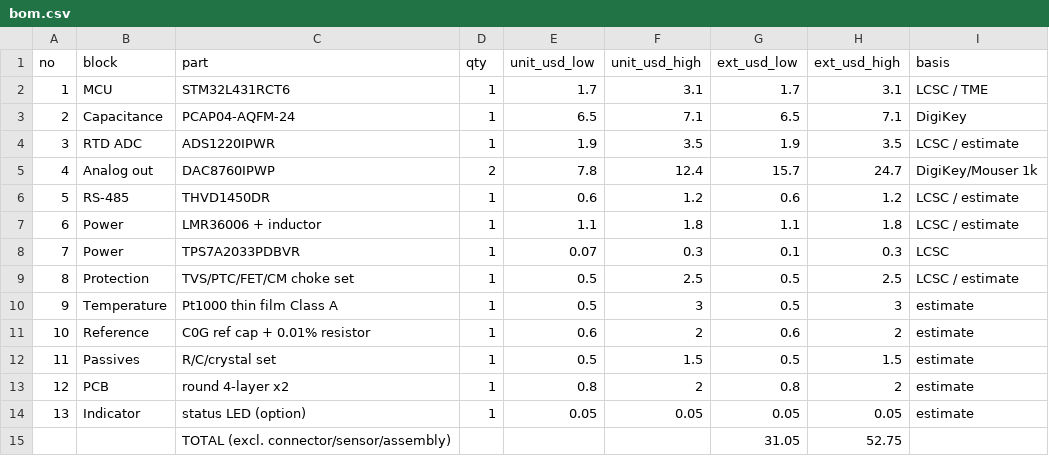
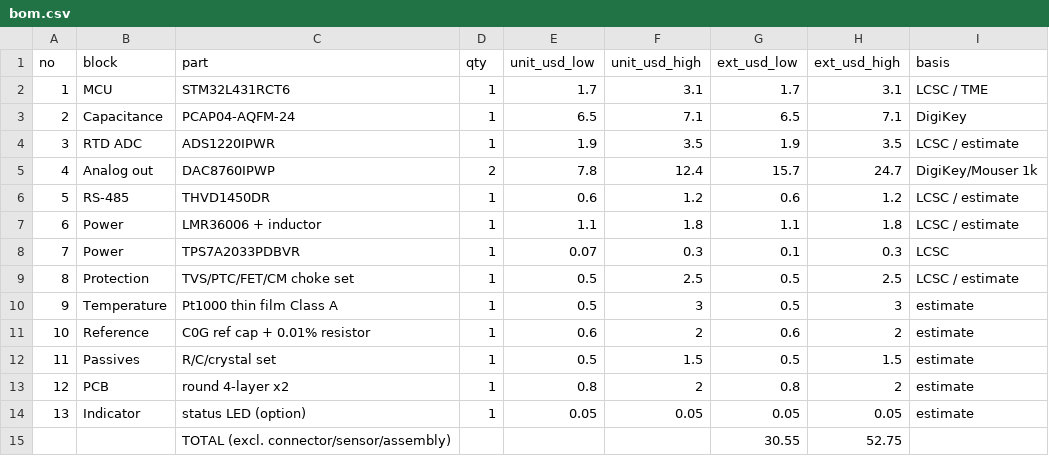
Before and after one commit to okchois/Oilinwater, a CSV file: docs/hw/bom.csv, drawn as a sheet.

```diff
--- a/docs/hw/bom.csv
+++ b/docs/hw/bom.csv
@@ -14,2 +14,2 @@ no,block,part,qty,unit_usd_low,unit_usd_high,ext_usd_low,ext_usd_high,basis
 13,Indicator,status LED (option),1,0.05,0.05,0.05,0.05,estimate
-,,TOTAL (excl. connector/sensor/assembly),,,,31.05,52.75,
+,,TOTAL (excl. connector/sensor/assembly),,,,30.55,52.75,
```
